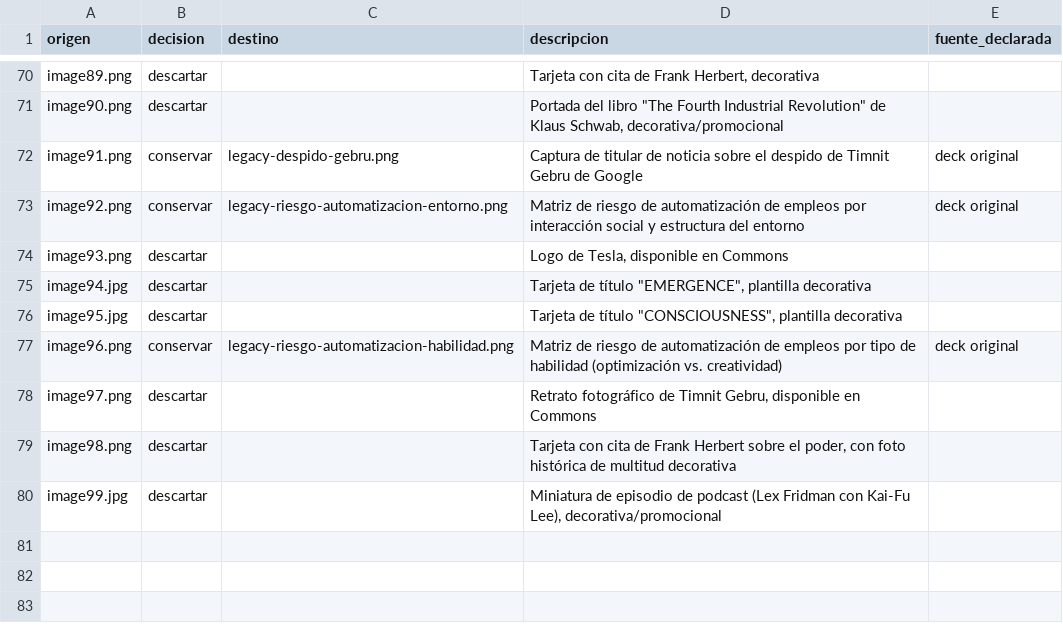
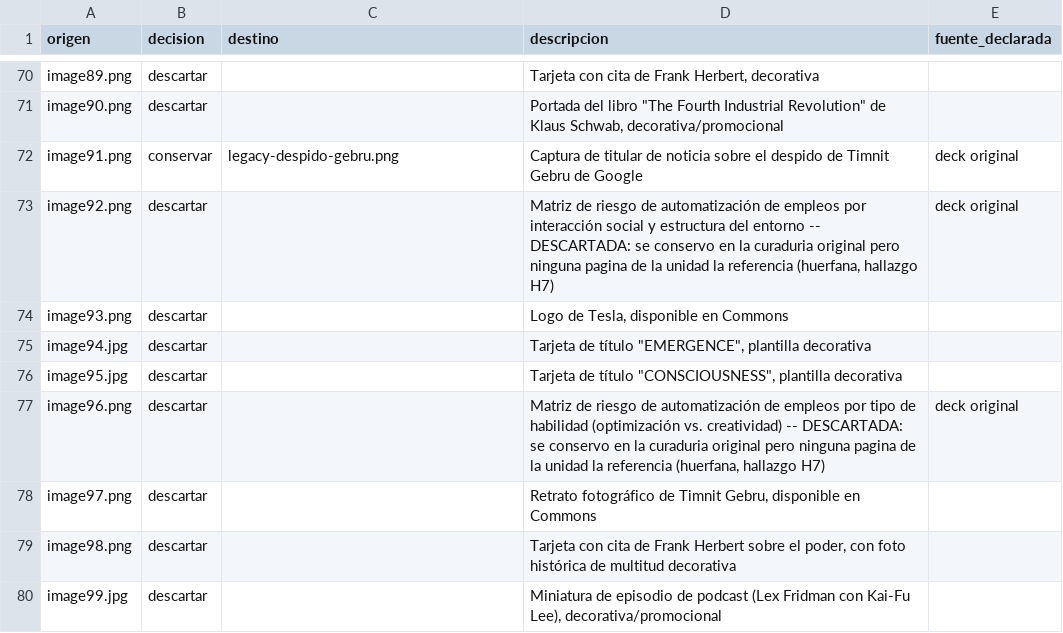
Before and after one commit to raya-lucaria/ia_o26, a TSV file: tools/imagenes_heredadas.tsv, drawn as a sheet; only a part is shown, gaps mark what is left out; the diff covers the shown part only.

```diff
--- a/tools/imagenes_heredadas.tsv
+++ b/tools/imagenes_heredadas.tsv
@@ -72,3 +72,3 @@ image90.png	descartar		Portada del libro "The Fourth Industrial Revolution" de K
 image91.png	conservar	legacy-despido-gebru.png	Captura de titular de noticia sobre el despido de Timnit Gebru de Google	deck original
-image92.png	conservar	legacy-riesgo-automatizacion-entorno.png	Matriz de riesgo de automatización de empleos por interacción social y estructura del entorno	deck original
+image92.png	descartar		Matriz de riesgo de automatización de empleos por interacción social y estructura del entorno -- DESCARTADA: se conservo en la curaduria original pero ninguna pagina de la unidad la referencia (huerfana, hallazgo H7)	deck original
 image93.png	descartar		Logo de Tesla, disponible en Commons
@@ -76,3 +76,3 @@ image94.jpg	descartar		Tarjeta de título "EMERGENCE", plantilla decorativa
 image95.jpg	descartar		Tarjeta de título "CONSCIOUSNESS", plantilla decorativa
-image96.png	conservar	legacy-riesgo-automatizacion-habilidad.png	Matriz de riesgo de automatización de empleos por tipo de habilidad (optimización vs. creatividad)	deck original
+image96.png	descartar		Matriz de riesgo de automatización de empleos por tipo de habilidad (optimización vs. creatividad) -- DESCARTADA: se conservo en la curaduria original pero ninguna pagina de la unidad la referencia (huerfana, hallazgo H7)	deck original
 image97.png	descartar		Retrato fotográfico de Timnit Gebru, disponible en Commons
```
Also changed, not shown: 33 edited cells elsewhere in this file, tools/commons.tsv, 27 other files.
